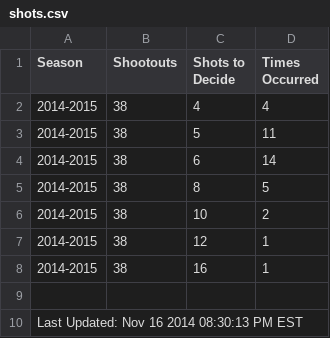
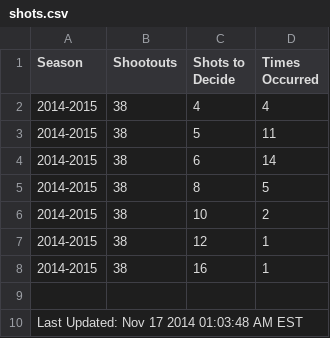
Before and after one commit to pyreking/Shootout, a CSV file: shots/shots.csv, drawn as a sheet.

```diff
--- a/shots/shots.csv
+++ b/shots/shots.csv
@@ -9,2 +9,2 @@ Season|Shootouts|Shots to Decide|Times Occurred
 
-Last Updated: Nov 16 2014 08:30:13 PM EST
+Last Updated: Nov 17 2014 01:03:48 AM EST
```
Also changed, not shown: summary/change_log.csv, summary/current.csv, 4 other files.
